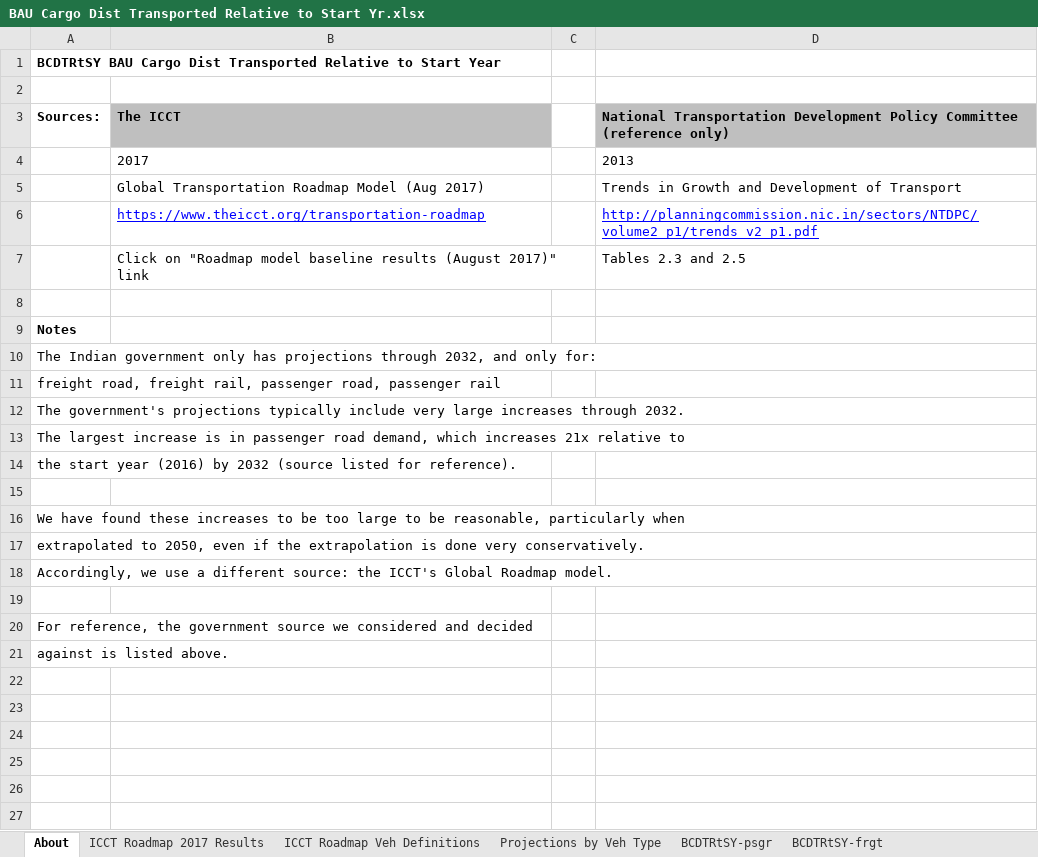
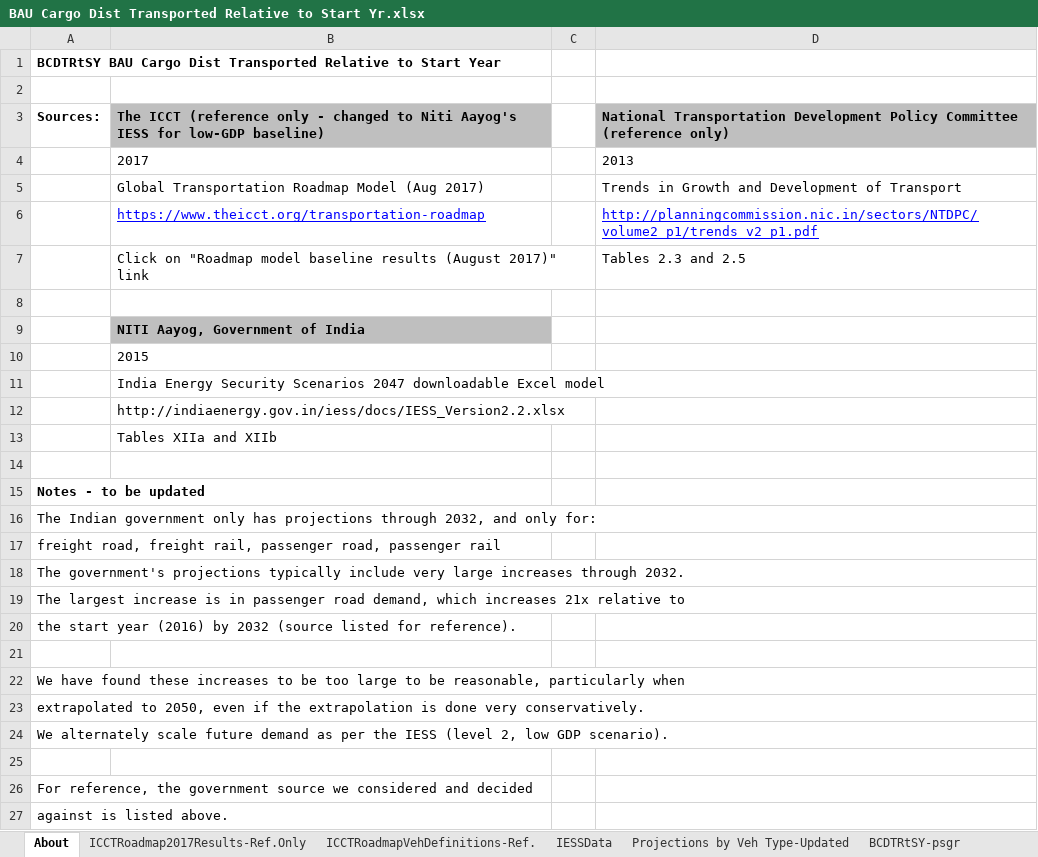
Before and after one commit to EnergyInnovation/eps-india, an Excel workbook: InputData/trans/BCDTRtSY/BAU Cargo Dist Transported Relative to Start Yr.xlsx, sheet About, drawn as a sheet; values as stored, in another font and other column widths than the file's, no borders; addresses are those after the commit; the diff names each change by its address in the sheet, - before the commit and + after, or states it on an @@ line.

```diff
--- a/InputData/trans/BCDTRtSY/BAU Cargo Dist Transported Relative to Start Yr.xlsx (sheet About)
+++ b/InputData/trans/BCDTRtSY/BAU Cargo Dist Transported Relative to Start Yr.xlsx (sheet About)
-sheet tab: ICCT Roadmap 2017 Results
+sheet tab: ICCTRoadmap2017Results-Ref.Only
-sheet tab: ICCT Roadmap Veh Definitions
+sheet tab: ICCTRoadmapVehDefinitions-Ref.
-sheet tab: Projections by Veh Type
+sheet tab: Projections by Veh Type-Updated
+sheet tab: IESSData
-B3: The ICCT
+B3: The ICCT (reference only - changed to Niti Aayog's IESS for low-GDP baseline)
+row 9:  | NITI Aayog, Government of India
+row 10:  | 2015
+row 11:  | India Energy Security Scenarios 2047 downloadable Excel model
+row 12:  | http://indiaenergy.gov.in/iess/docs/IESS_Version2.2.xlsx
+row 13:  | Tables XIIa and XIIb
+row 14: (empty)
-A15: Notes
+A15: Notes - to be updated
-A24: Accordingly, we use a different source: the ICCT's Global Roadmap model.
+A24: We alternately scale future demand as per the IESS (level 2, low GDP scenario).
```
Also changed, not shown: sheet Projections by Veh Type-Updated, sheet BCDTRtSY-frgt, sheet BCDTRtSY-psgr, sheet ICCTRoadmap2017Results-Ref.Only, formulas that keep their value, InputData/bldgs/BCEU/BAU Components Energy Use.xlsx, InputData/trans/BAADTbVT/BAU Avg Annual Dist Traveled by Veh Type.xlsx, 19 other files.
